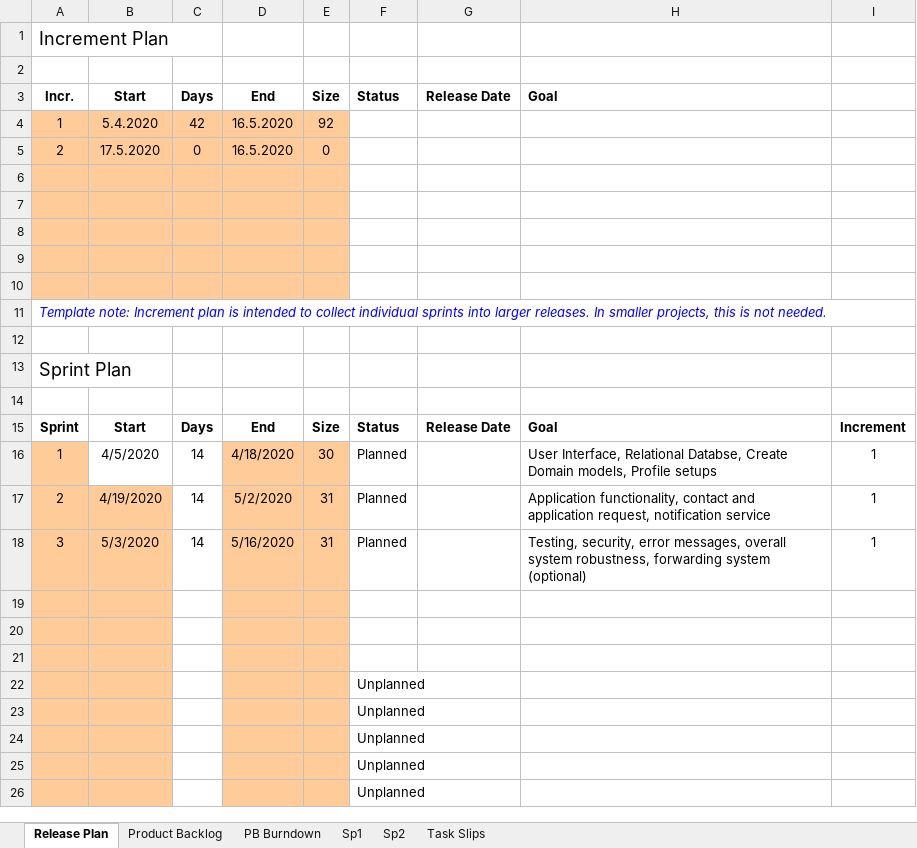
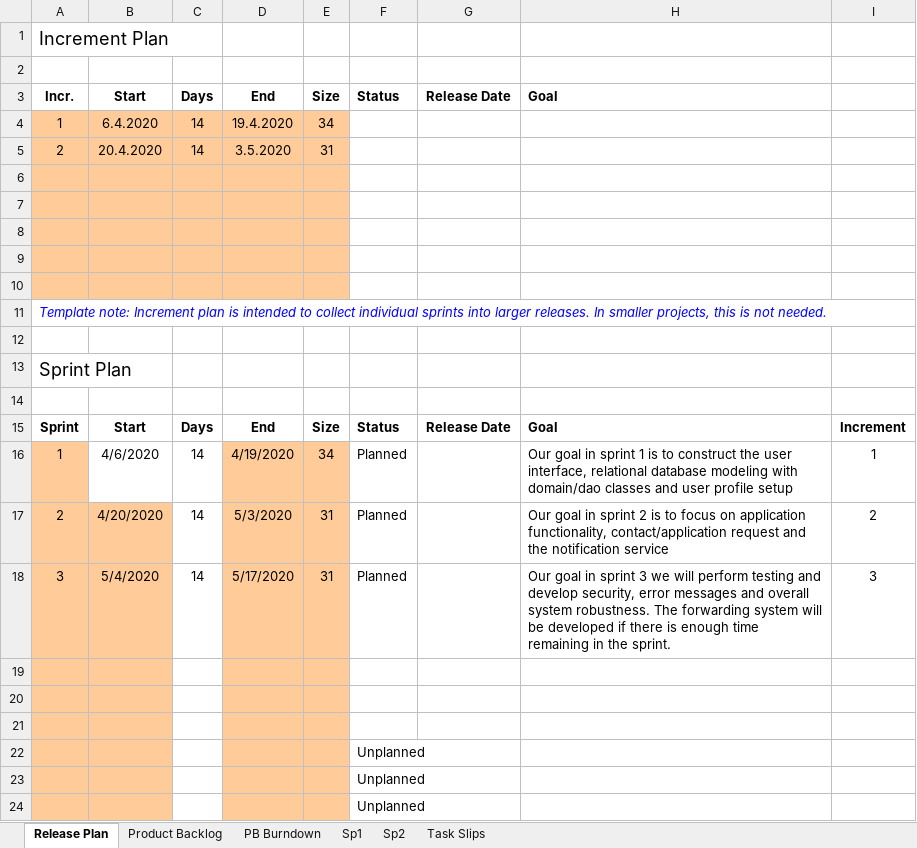
Before and after one commit to Cedric1910/student-staff-search, an Excel workbook: INFO310_SCRUM_Spreadsheet.xlsm, sheet Release Plan, drawn as a sheet; only a part is shown; the shorter side is filled out with more unchanged rows; values as stored, in another font and other column widths than the file's, no borders; conditional formats not drawn; the diff names each change by its address in the sheet, - before the commit and + after, or states it on an @@ line.

```diff
--- a/INFO310_SCRUM_Spreadsheet.xlsm (sheet Release Plan)
+++ b/INFO310_SCRUM_Spreadsheet.xlsm (sheet Release Plan)
-B4: 5.4.2020
+B4: 6.4.2020
-C4: 42
+C4: 14
-D4: 16.5.2020
+D4: 19.4.2020
-E4: 92
+E4: 34
-B5: 17.5.2020
+B5: 20.4.2020
-C5: 0
+C5: 14
-D5: 16.5.2020
+D5: 3.5.2020
-E5: 0
+E5: 31
-B16: 4/5/2020
+B16: 4/6/2020
-D16: 4/18/2020
+D16: 4/19/2020
-E16: 30
+E16: 34
-H16: User Interface, Relational Databse, Create Domain models, Profile setups
+H16: Our goal in sprint 1 is to construct the user interface, relational database modeling with domain/dao classes and user profile setup
-B17: 4/19/2020
+B17: 4/20/2020
-D17: 5/2/2020
+D17: 5/3/2020
-H17: Application functionality, contact and application request, notification service
+H17: Our goal in sprint 2 is to focus on application functionality, contact/application request and the notification service
-I17: 1
+I17: 2
-B18: 5/3/2020
+B18: 5/4/2020
-D18: 5/16/2020
+D18: 5/17/2020
-H18: Testing, security, error messages, overall system robustness, forwarding system (optional)
+H18: Our goal in sprint 3 we will perform testing and develop security, error messages and overall system robustness. The forwarding system will be developed if there is enough time remaining in the sprint.
-I18: 1
+I18: 3
```
Also changed, not shown: sheet Sp1, sheet Product Backlog, sheet Task Slips, hidden cells, charts or pictures.
